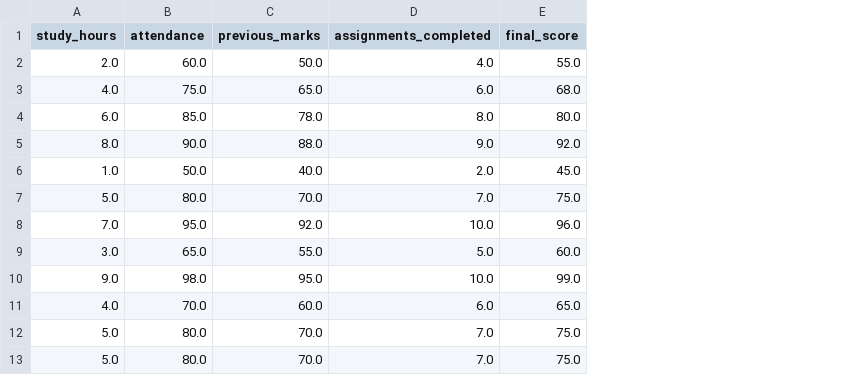
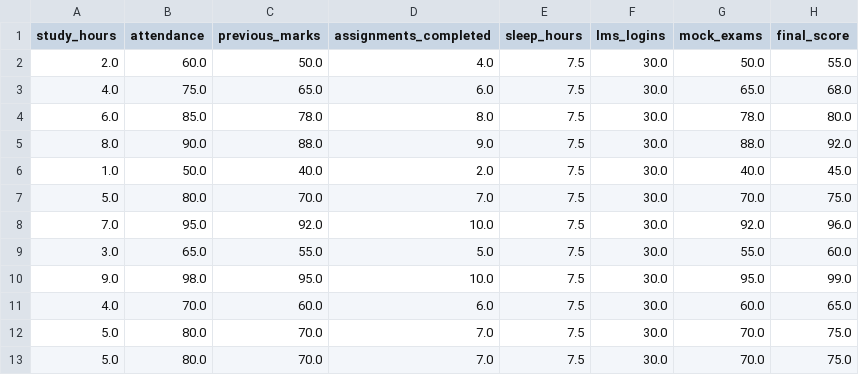
Before and after one commit to asthakhade13-svg/Student-performance-, a CSV file: student_data.csv, drawn as a sheet; the diff names each change by its address in the sheet, - before the commit and + after, or states it on an @@ line.

Commit message:
Expand data schema: add wellness (sleep_hours), engagement (lms_logins), and mock exam metrics to database, training pipeline, and UI sliders

```diff
--- a/student_data.csv
+++ b/student_data.csv
+column E (sleep_hours), rows 2-13: all 7.5
+column F (lms_logins), rows 2-13: all 30.0
+column G (mock_exams), rows 2-13: 50.0 | 65.0 | 78.0 | 88.0 | 40.0 | 70.0 | 92.0 | 55.0 | 95.0 | 60.0 | 70.0 | 70.0
```
Also changed, not shown: 6 other files.
